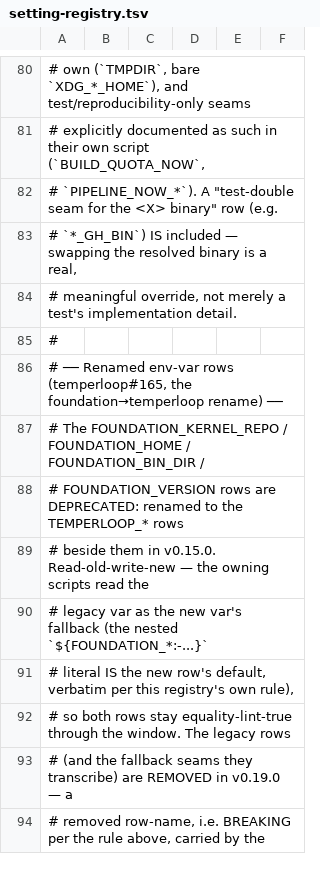
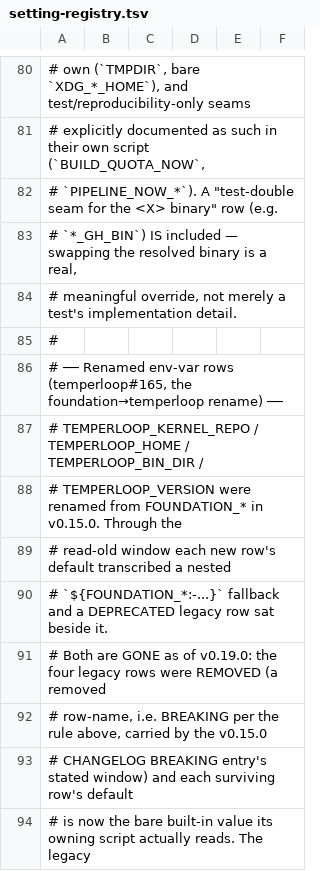
Before and after one commit to Towheads/temperloop, a TSV file: workflows/scripts/config/setting-registry.tsv, drawn as a sheet; only a part is shown, gaps mark what is left out; the diff covers the shown part only.

Commit message:
feat(kernel)!: close the temperloop#165 rename compatibility window
Promote every window-closed arm to unconditional and delete the legacy
reads it guarded. The v0.15.0 read-old-write-new window stated a v0.19.0
removal; this is that removal.

Promotion, not deletion: each removed read is replaced by the legible
refusal or stale-artifact diagnostic its window arm had been simulating,
so a caller on a legacy name is told by name what to change.

- bootstrap.sh / common.sh: legacy FOUNDATION_* env vars detected and
  REFUSED, never adopted; a set TEMPERLOOP_* primary still wins silently.
- bin/foundation: stops forwarding, refuses always. The file stays as a
  tombstone so a pre-v0.19.0 install's PATH symlink gets a message
  instead of dangling; bootstrap no longer creates that symlink.
- init.sh / baseline-snapshot.sh: refuse on legacy .foundation/ artifacts,
  naming the migration.
- board.sh / knowledge_store.sh / doctor.sh: legacy path no longer read;
  a stranded legacy file/store is NAMED on stderr.
- links.sh: fallback deleted outright (hint-only surface; doctor already
  reports it), stale discovery-order comment fixed.
- pipeline-drive.sh / pipeline-tick.sh: legacy conf mirrors deleted.

Retained deliberately: eject/uninstall legacy-residue cleanup, and the
report auto-offer's read-only legacy baseline probe.

Tests flip from simulation to real assertion; the 8 `windowed` verdict
rows and 4 DEPRECATED registry rows are removed in this same commit, with
a new `refusal` verdict recording the identifiers that survive inside the
refusals themselves.

```diff
--- a/workflows/scripts/config/setting-registry.tsv
+++ b/workflows/scripts/config/setting-registry.tsv
@@ -86,9 +86,9 @@
 # ── Renamed env-var rows (temperloop#165, the foundation→temperloop rename) ──
-# The FOUNDATION_KERNEL_REPO / FOUNDATION_HOME / FOUNDATION_BIN_DIR /
-# FOUNDATION_VERSION rows are DEPRECATED: renamed to the TEMPERLOOP_* rows
-# beside them in v0.15.0. Read-old-write-new — the owning scripts read the
-# legacy var as the new var's fallback (the nested `${FOUNDATION_*:-...}`
-# literal IS the new row's default, verbatim per this registry's own rule),
-# so both rows stay equality-lint-true through the window. The legacy rows
-# (and the fallback seams they transcribe) are REMOVED in v0.19.0 — a
-# removed row-name, i.e. BREAKING per the rule above, carried by the
+# TEMPERLOOP_KERNEL_REPO / TEMPERLOOP_HOME / TEMPERLOOP_BIN_DIR /
+# TEMPERLOOP_VERSION were renamed from FOUNDATION_* in v0.15.0. Through the
+# read-old window each new row's default transcribed a nested
+# `${FOUNDATION_*:-...}` fallback and a DEPRECATED legacy row sat beside it.
+# Both are GONE as of v0.19.0: the four legacy rows were REMOVED (a removed
+# row-name, i.e. BREAKING per the rule above, carried by the v0.15.0
+# CHANGELOG BREAKING entry's stated window) and each surviving row's default
+# is now the bare built-in value its owning script actually reads. The legacy
```
Also changed, not shown: 2 added rows, 5 removed rows and 12 edited cells elsewhere in this file, workflows/scripts/kernel/prerename-leak-verdicts.tsv, 46 other files.
